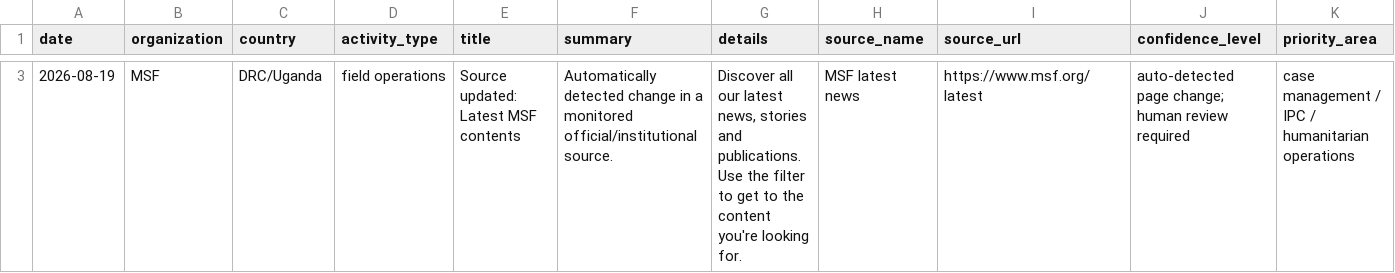
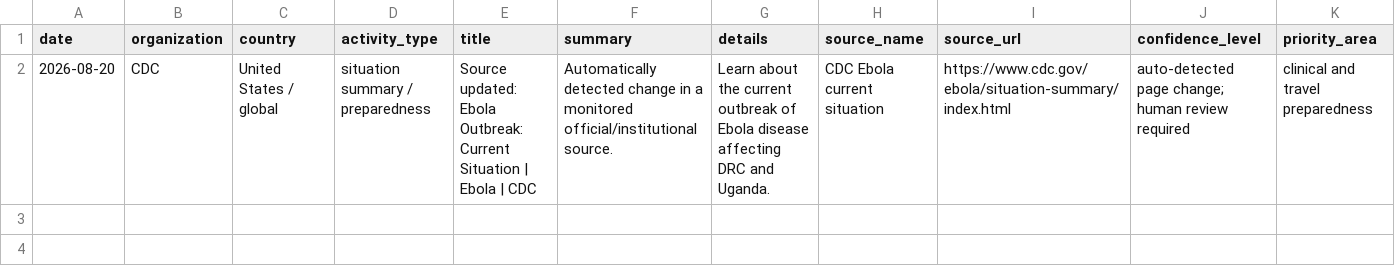
Before and after one commit to mosuzuki/ebola2026, a CSV file: data/processed/auto_response_updates.csv, drawn as a sheet; only a part is shown, gaps mark what is left out; the diff covers the shown part only.

```diff
--- a/data/processed/auto_response_updates.csv
+++ b/data/processed/auto_response_updates.csv
@@ -3 +2 @@ date,organization,country,activity_type,title,summary,details,source_name,source
-2026-08-19,MSF,DRC/Uganda,field operations,Source updated: Latest MSF contents,Automatically detected change in a monitored official/institutional source.,"Discover all our latest news, stories and publications. Use the filter to get to the content you're looking for.",MSF latest news,https://www.msf.org/latest,auto-detected page change; human review required,case management / IPC / humanitarian operations
+2026-08-20,CDC,United States / global,situation summary / preparedness,Source updated: Ebola Outbreak: Current Situation | Ebola | CDC,Automatically detected change in a monitored official/institutional source.,Learn about the current outbreak of Ebola disease affecting DRC and Uganda.,CDC Ebola current situation,https://www.cdc.gov/ebola/situation-summary/index.html,auto-detected page change; human review required,clinical and travel preparedness
```
Also changed, not shown: 1 removed row elsewhere in this file, data/processed/latest_48h_summary.csv, docs/data/auto_response_updates.csv, 9 other files.
